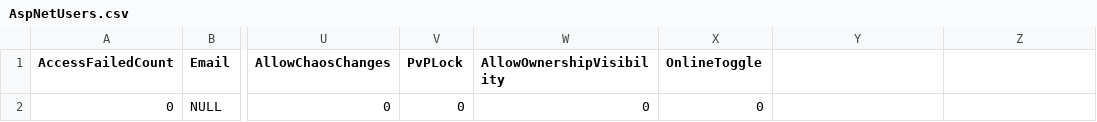
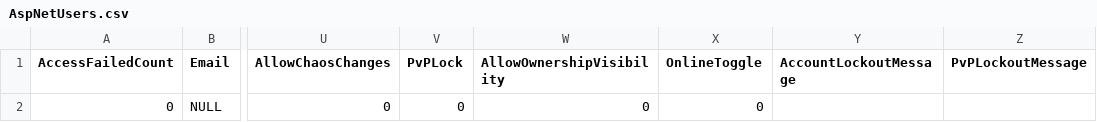
Before and after one commit to transformania/tt-game, a CSV file: src/TT.IntegrationTests/BasicTests/CSVsWithFKs/AspNetUsers.csv, drawn as a sheet; only a part is shown, gaps mark what is left out; the diff names each change by its address in the sheet, - before the commit and + after, or states it on an @@ line.

```diff
--- a/src/TT.IntegrationTests/BasicTests/CSVsWithFKs/AspNetUsers.csv
+++ b/src/TT.IntegrationTests/BasicTests/CSVsWithFKs/AspNetUsers.csv
-Y1: (empty)
+Y1: AccountLockoutMessage
-Z1: (empty)
+Z1: PvPLockoutMessage
```
Also changed, not shown: src/TT.IntegrationTests/BasicTests/CSVsWithFKs/Players.csv, src/TT.IntegrationTests/BasicTests/CSVsWithNulls/Players.csv, 24 other files.
